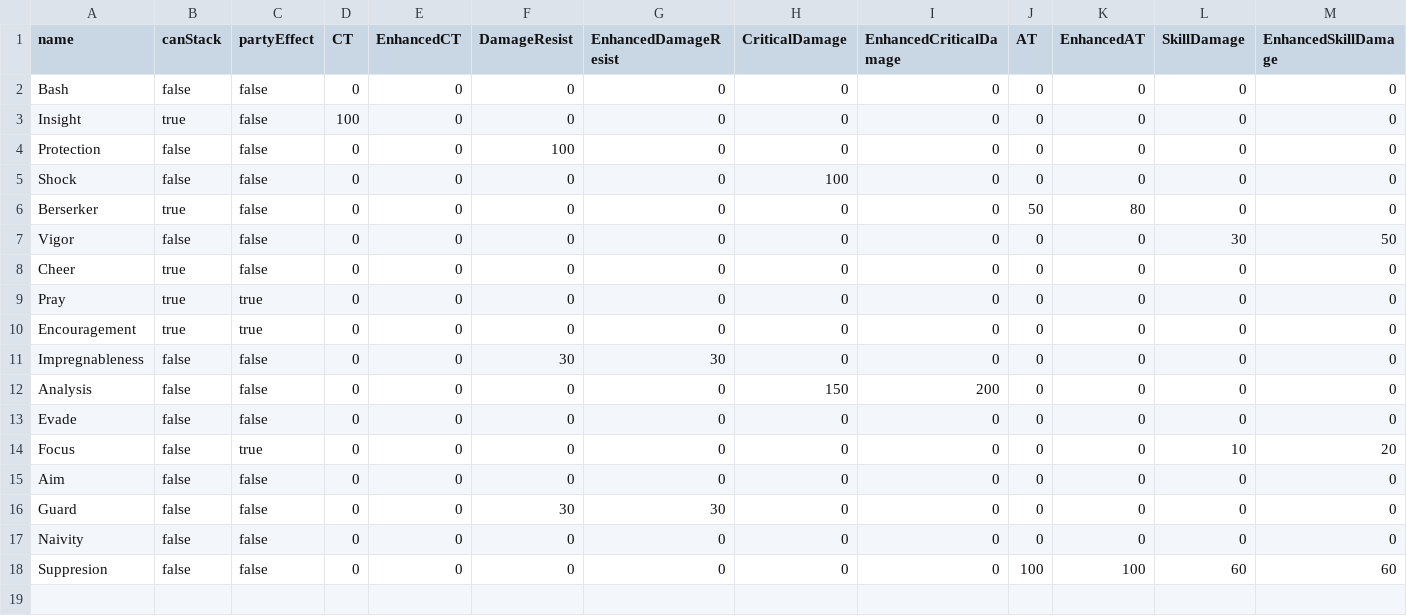
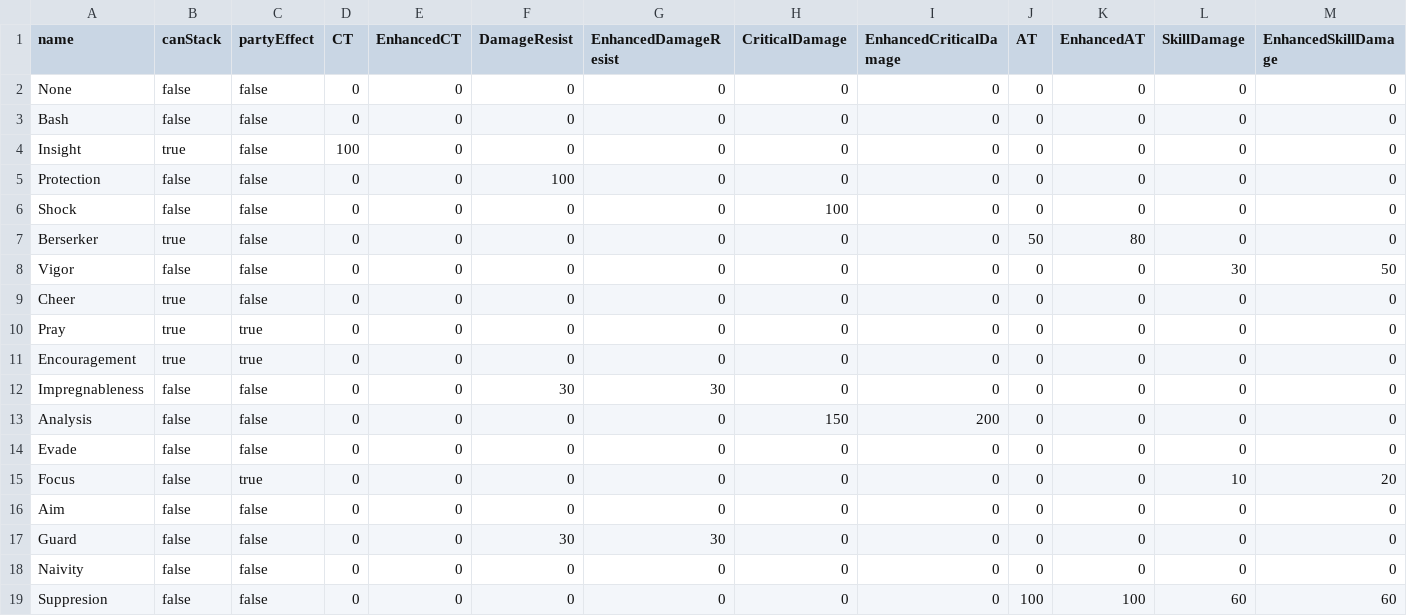
Before and after one commit to DMOHelper/DMOHelper, a CSV file: csvResources/tamerSkills.csv, drawn as a sheet; only a part is shown; rows hold the shown columns only; the diff names each change by its address in the sheet, - before the commit and + after, or states it on an @@ line.

```diff
--- a/csvResources/tamerSkills.csv
+++ b/csvResources/tamerSkills.csv
+row 2: None | false | false | 0 | 0 | 0 | 0 | 0 | 0 | 0 | 0 | 0 | 0
```
Also changed, not shown: csvResources/decks.csv, csvResources/titles.csv, 4 other files.
